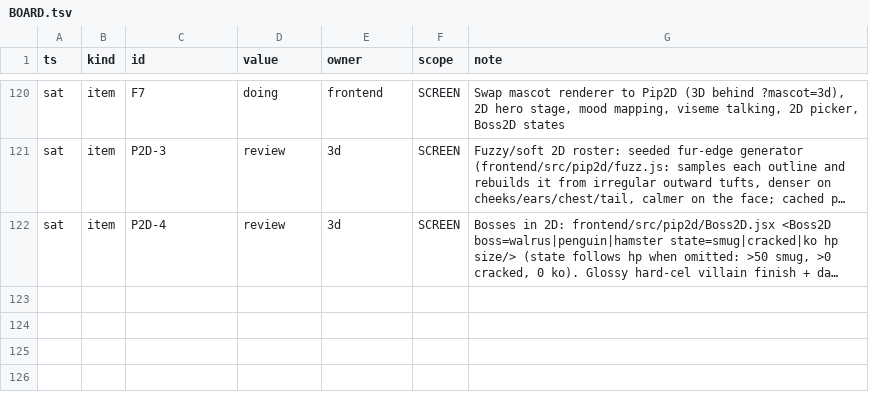
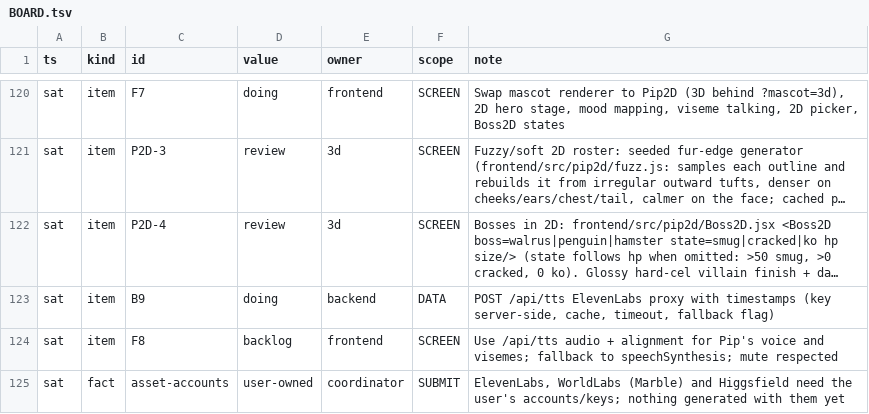
Before and after one commit to TriNguyen1110/pip-vibecon, a TSV file: BOARD.tsv, drawn as a sheet; only a part is shown, gaps mark what is left out; long unchanged cells end in …; the diff names each change by its address in the sheet, - before the commit and + after, or states it on an @@ line.

```diff
--- a/BOARD.tsv
+++ b/BOARD.tsv
+row 123: sat | item | B9 | doing | backend | DATA | POST /api/tts ElevenLabs proxy with timestamps (key server-side, cache, timeout, fallback flag)
+row 124: sat | item | F8 | backlog | frontend | SCREEN | Use /api/tts audio + alignment for Pip's voice and visemes; fallback to speechSynthesis; mute respected
+row 125: sat | fact | asset-accounts | user-owned | coordinator | SUBMIT | ElevenLabs, WorldLabs (Marble) and Higgsfield need the user's accounts/keys; nothing generated with them yet
```
Also changed, not shown: 1 other file.
